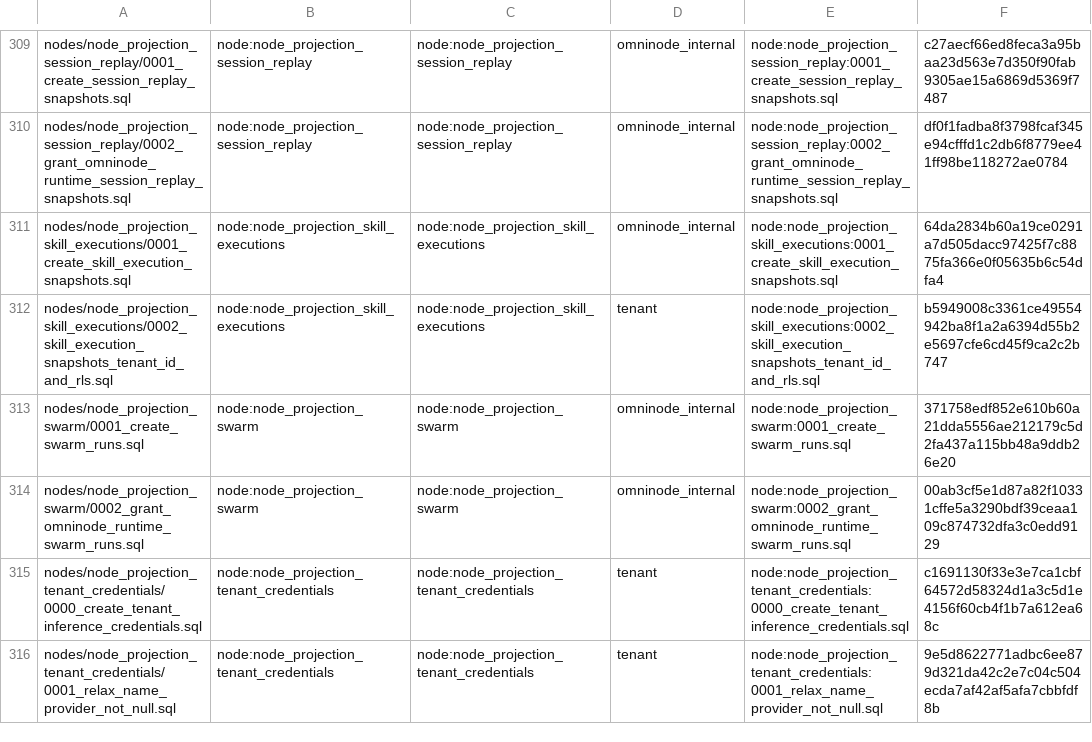
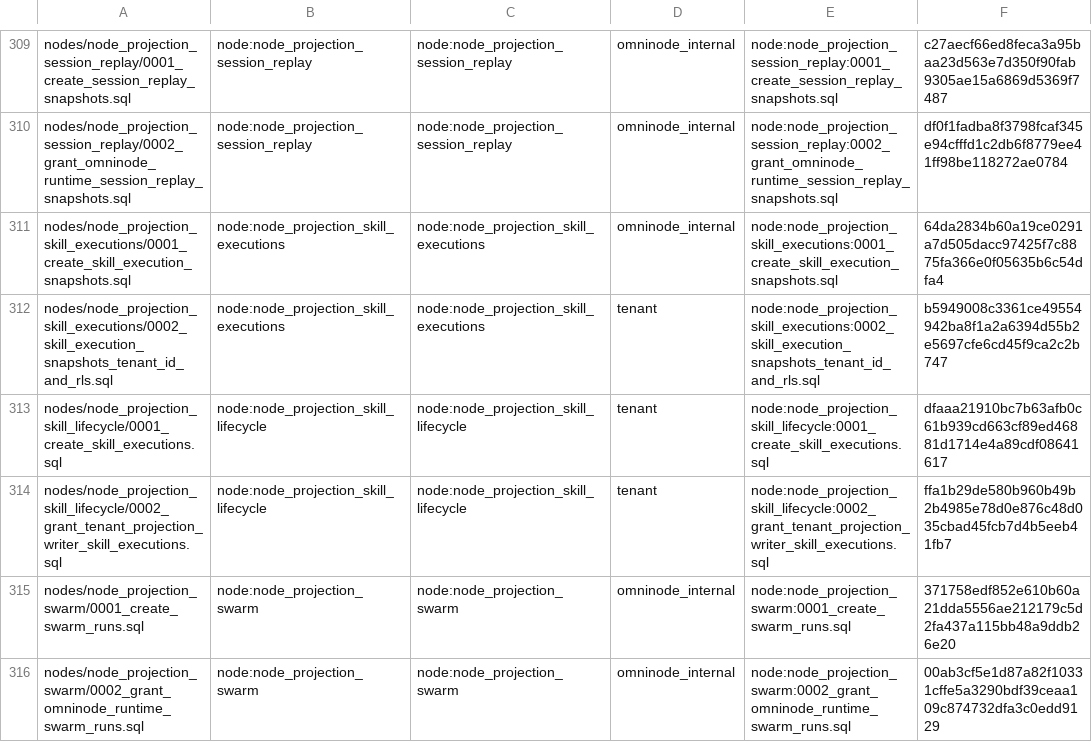
Before and after one commit to OmniNode-ai/omnibase_infra, a TSV file: docker/migrations/forward/_ledger/application-migrations.tsv, drawn as a sheet; only a part is shown, gaps mark what is left out; the shorter side is filled out with more unchanged rows; the diff names each change by its address in the sheet, - before the commit and + after, or states it on an @@ line.

Commit message:
feat(OMN-21933): grant tenant_projection_writer privileges on public.skill_executions
Add `skill_executions` to the tenant_projection_writer TABLE grant list for schema public with privileges INSERT, SELECT, UPDATE in local.yaml, onex-dev.yaml, and onex-prod.yaml. Regenerate docker/catalog/database-topology/*.yaml with scripts/render_application_database_topology.py (includes new sha256).

The omnimarket node node_projection_skill_lifecycle writes skill_executions through the tenant_projection binding; its auto-wiring refuses at startup because the principal tenant_projection_writer has no declared privileges on public.skill_executions.

Vendor node_projection_skill_lifecycle migrations 0001 (create skill_executions) and 0002 (grant tenant_projection_writer SELECT, INSERT, UPDATE on public.skill_executions) with ledger rows and migration classes, because the topology grant delivery check refuses a declared grant that no migration delivers.

Verified: tests/unit/migrations/test_omn21933_skill_lifecycle_vendor.py => 17 passed; scripts/sync-node-migrations.sh --check => in sync; uv run --frozen pytest tests/unit/topology -q => 249 passed.

Not changed: the old skill lifecycle consumer, its container, its baseline entry.

```diff
--- a/docker/migrations/forward/_ledger/application-migrations.tsv
+++ b/docker/migrations/forward/_ledger/application-migrations.tsv
+row 313: nodes/node_projection_skill_lifecycle/0001_create_skill_executions.sql | node:node_projection_skill_lifecycle | node:node_projection_skill_lifecycle | tenant | node:node_projection_skill_lifecycle:0001_create_skill_executions.sql | dfaaa21910bc7b63afb0c61b939cd663cf89ed46881d1714e4a89cdf08641617
+row 314: nodes/node_projection_skill_lifecycle/0002_grant_tenant_projection_writer_skill_executions.sql | node:node_projection_skill_lifecycle | node:node_projection_skill_lifecycle | tenant | node:node_projection_skill_lifecycle:0002_grant_tenant_projection_writer_skill_executions.sql | ffa1b29de580b960b49b2b4985e78d0e876c48d035cbad45fcb7d4b5eeb41fb7
```
Also changed, not shown: 17 other files.
